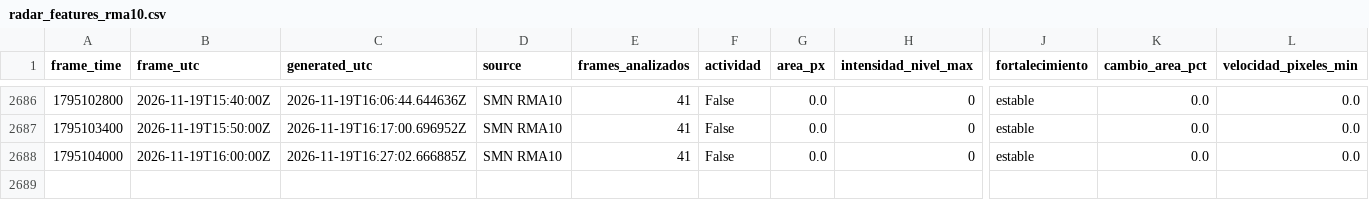
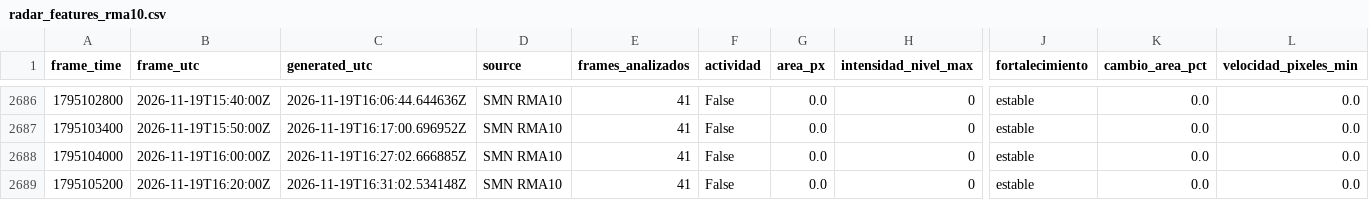
Before and after one commit to lucas12839/Clima-ar, a CSV file: data/radar/radar_features_rma10.csv, drawn as a sheet; only a part is shown, gaps mark what is left out; rows hold the shown columns only; the diff names each change by its address in the sheet, - before the commit and + after, or states it on an @@ line.

```diff
--- a/data/radar/radar_features_rma10.csv
+++ b/data/radar/radar_features_rma10.csv
+row 2689: 1795105200 | 2026-11-19T16:20:00Z | 2026-11-19T16:31:02.534148Z | SMN RMA10 | 41 | False | 0.0 | 0 | estable | 0.0 | 0.0
```
Also changed, not shown: data/ia/historial_inteligencia_tormenta.csv, data/ia/historial_meteorologico.csv, 23 other files.
